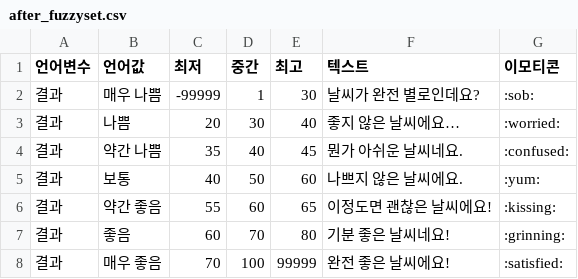
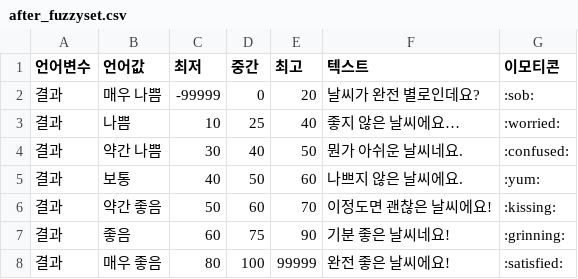
Before and after one commit to tkddn204/fuzzyweatherbot, a CSV file: fuzzyweather/fuzzy/db/data_csv/after_fuzzyset.csv, drawn as a sheet.

```diff
--- a/fuzzyweather/fuzzy/db/data_csv/after_fuzzyset.csv
+++ b/fuzzyweather/fuzzy/db/data_csv/after_fuzzyset.csv
@@ -1,8 +1,8 @@
 언어변수,언어값,최저,중간,최고,텍스트,이모티콘
-결과,매우 나쁨,-99999,1,30,날씨가 완전 별로인데요?,:sob:
-결과,나쁨,20,30,40,좋지 않은 날씨에요…,:worried:
-결과,약간 나쁨,35,40,45,뭔가 아쉬운 날씨네요.,:confused:
+결과,매우 나쁨,-99999,0,20,날씨가 완전 별로인데요?,:sob:
+결과,나쁨,10,25,40,좋지 않은 날씨에요…,:worried:
+결과,약간 나쁨,30,40,50,뭔가 아쉬운 날씨네요.,:confused:
 결과,보통,40,50,60,나쁘지 않은 날씨에요.,:yum:
-결과,약간 좋음,55,60,65,이정도면 괜찮은 날씨에요!,:kissing:
-결과,좋음,60,70,80,기분 좋은 날씨네요!,:grinning:
-결과,매우 좋음,70,100,99999,완전 좋은 날씨에요!,:satisfied:
+결과,약간 좋음,50,60,70,이정도면 괜찮은 날씨에요!,:kissing:
+결과,좋음,60,75,90,기분 좋은 날씨네요!,:grinning:
+결과,매우 좋음,80,100,99999,완전 좋은 날씨에요!,:satisfied:
```
Also changed, not shown: 9 other files.
